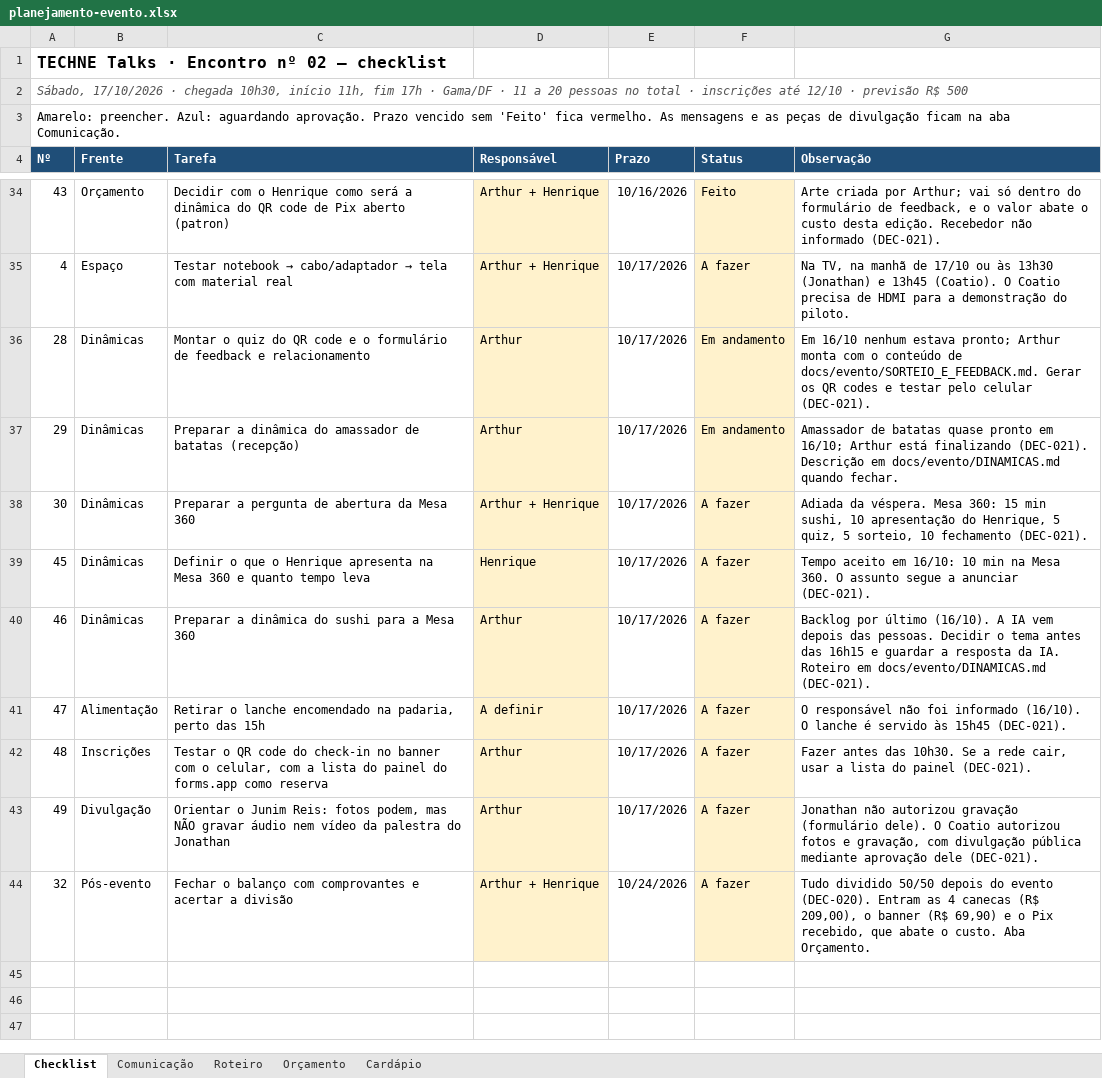
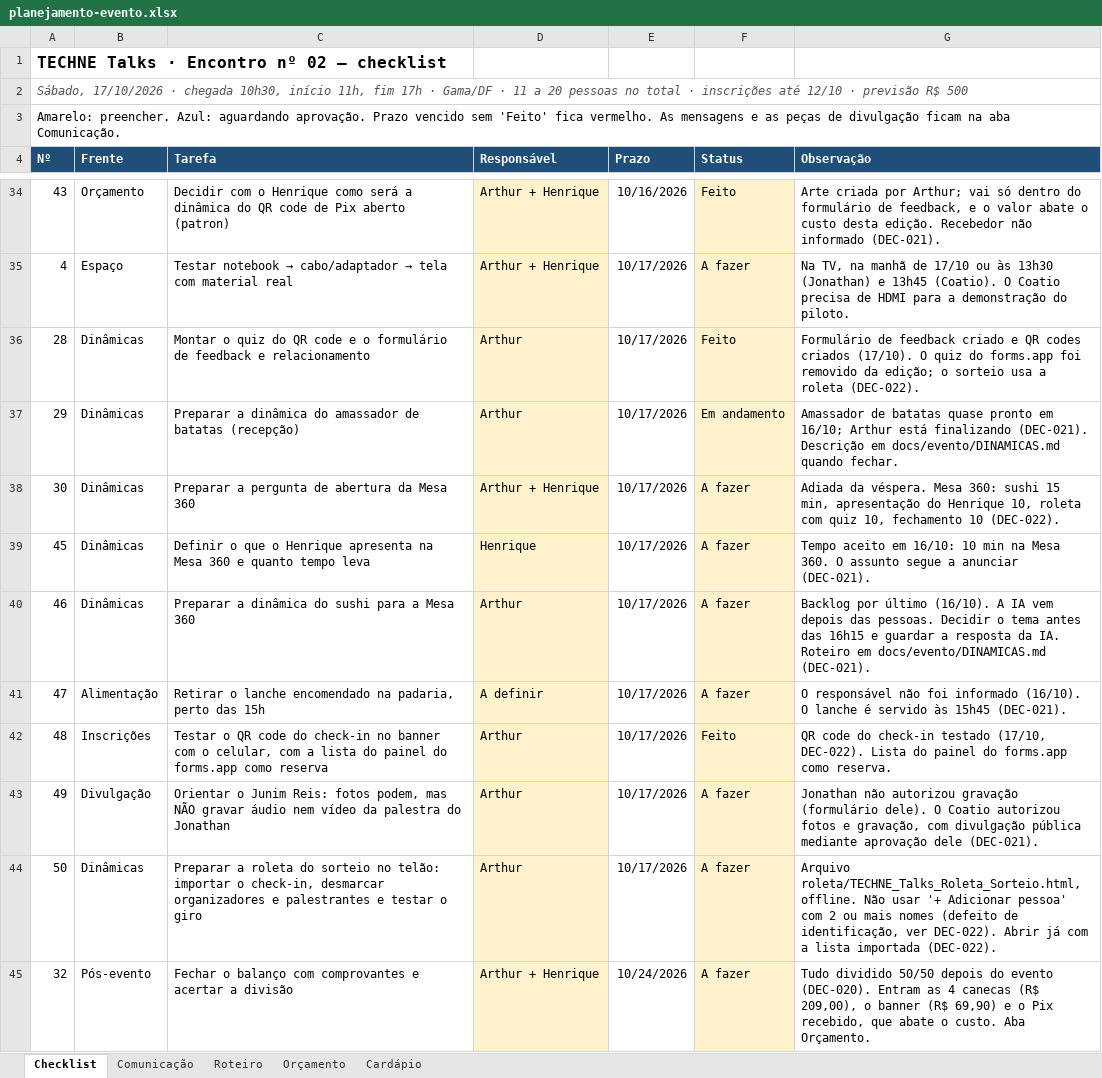
Before and after one commit to arthurfjadecastro/technetalks, an Excel workbook: outputs/AI-002/planejamento-evento.xlsx, sheet Checklist, drawn as a sheet; only a part is shown, gaps mark what is left out; values as stored, in another font and other column widths than the file's, no borders; conditional formats not drawn; the diff names each change by its address in the sheet, - before the commit and + after, or states it on an @@ line.

```diff
--- a/outputs/AI-002/planejamento-evento.xlsx (sheet Checklist)
+++ b/outputs/AI-002/planejamento-evento.xlsx (sheet Checklist)
-F36 (Status): Em andamento
+F36 (Status): Feito
-G36 (Observação): Em 16/10 nenhum estava pronto; Arthur monta com o conteúdo de docs/evento/SORTEIO_E_FEEDBACK.md. Gerar os QR codes e testar pelo celular (DEC-021).
+G36 (Observação): Formulário de feedback criado e QR codes criados (17/10). O quiz do forms.app foi removido da edição; o sorteio usa a roleta (DEC-022).
-G38 (Observação): …Mesa 360: 15 min sushi, 10 apresentação do Henrique, 5 quiz, 5 sorteio, 10 fechamento (DEC-021).
+G38 (Observação): …Mesa 360: sushi 15 min, apresentação do Henrique 10, roleta com quiz 10, fechamento 10 (DEC-022).
-F42 (Status): A fazer
+F42 (Status): Feito
-G42 (Observação): Fazer antes das 10h30. Se a rede cair, usar a lista do painel (DEC-021).
+G42 (Observação): QR code do check-in testado (17/10, DEC-022). Lista do painel do forms.app como reserva.
+row 44: 50 | Dinâmicas | Preparar a roleta do sorteio no telão: importar o check-in, desmarcar organizadores e palestrantes e testar o giro | Arthur | 10/17/2026 | A fazer | Arquivo roleta/TECHNE_Talks_Roleta_Sorteio.html, offline. Não usar '+ Adicionar pessoa' com 2 ou mais nomes (defeito de identificação, ver DEC-022). Abrir já com a lista importada (DEC-022).
```
Also changed, not shown: sheet Comunicação, sheet Roteiro, 13 other files.
